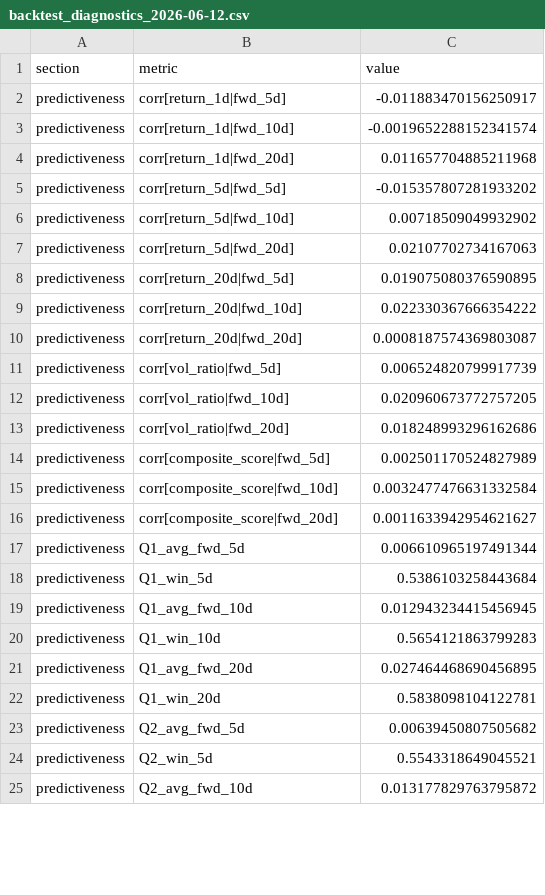
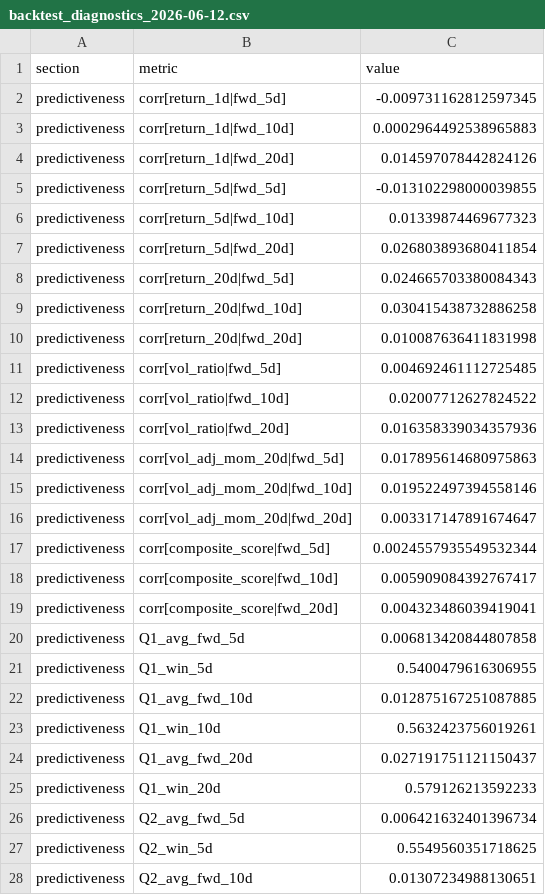
Before and after one commit to c98jyjv9by-a11y/AI-Paper-Trader, a CSV file: backtests/backtest_diagnostics_2026-06-12.csv, drawn as a sheet; only a part is shown; the diff covers the shown part only.

```diff
--- a/backtests/backtest_diagnostics_2026-06-12.csv
+++ b/backtests/backtest_diagnostics_2026-06-12.csv
@@ -1,25 +1,28 @@
 section,metric,value
-predictiveness,corr[return_1d|fwd_5d],-0.011883470156250917
-predictiveness,corr[return_1d|fwd_10d],-0.0019652288152341574
-predictiveness,corr[return_1d|fwd_20d],0.011657704885211968
-predictiveness,corr[return_5d|fwd_5d],-0.015357807281933202
-predictiveness,corr[return_5d|fwd_10d],0.00718509049932902
-predictiveness,corr[return_5d|fwd_20d],0.02107702734167063
-predictiveness,corr[return_20d|fwd_5d],0.019075080376590895
-predictiveness,corr[return_20d|fwd_10d],0.022330367666354222
-predictiveness,corr[return_20d|fwd_20d],0.0008187574369803087
-predictiveness,corr[vol_ratio|fwd_5d],0.006524820799917739
-predictiveness,corr[vol_ratio|fwd_10d],0.020960673772757205
-predictiveness,corr[vol_ratio|fwd_20d],0.018248993296162686
-predictiveness,corr[composite_score|fwd_5d],0.002501170524827989
-predictiveness,corr[composite_score|fwd_10d],0.0032477476631332584
-predictiveness,corr[composite_score|fwd_20d],0.0011633942954621627
-predictiveness,Q1_avg_fwd_5d,0.006610965197491344
-predictiveness,Q1_win_5d,0.5386103258443684
-predictiveness,Q1_avg_fwd_10d,0.012943234415456945
-predictiveness,Q1_win_10d,0.5654121863799283
-predictiveness,Q1_avg_fwd_20d,0.027464468690456895
-predictiveness,Q1_win_20d,0.5838098104122781
-predictiveness,Q2_avg_fwd_5d,0.00639450807505682
-predictiveness,Q2_win_5d,0.5543318649045521
-predictiveness,Q2_avg_fwd_10d,0.013177829763795872
+predictiveness,corr[return_1d|fwd_5d],-0.009731162812597345
+predictiveness,corr[return_1d|fwd_10d],0.0002964492538965883
+predictiveness,corr[return_1d|fwd_20d],0.014597078442824126
+predictiveness,corr[return_5d|fwd_5d],-0.013102298000039855
+predictiveness,corr[return_5d|fwd_10d],0.01339874469677323
+predictiveness,corr[return_5d|fwd_20d],0.026803893680411854
+predictiveness,corr[return_20d|fwd_5d],0.024665703380084343
+predictiveness,corr[return_20d|fwd_10d],0.030415438732886258
+predictiveness,corr[return_20d|fwd_20d],0.010087636411831998
+predictiveness,corr[vol_ratio|fwd_5d],0.004692461112725485
+predictiveness,corr[vol_ratio|fwd_10d],0.02007712627824522
+predictiveness,corr[vol_ratio|fwd_20d],0.016358339034357936
+predictiveness,corr[vol_adj_mom_20d|fwd_5d],0.017895614680975863
+predictiveness,corr[vol_adj_mom_20d|fwd_10d],0.019522497394558146
+predictiveness,corr[vol_adj_mom_20d|fwd_20d],0.003317147891674647
+predictiveness,corr[composite_score|fwd_5d],0.0024557935549532344
+predictiveness,corr[composite_score|fwd_10d],0.005909084392767417
+predictiveness,corr[composite_score|fwd_20d],0.004323486039419041
+predictiveness,Q1_avg_fwd_5d,0.006813420844807858
+predictiveness,Q1_win_5d,0.5400479616306955
+predictiveness,Q1_avg_fwd_10d,0.012875167251087885
+predictiveness,Q1_win_10d,0.5632423756019261
+predictiveness,Q1_avg_fwd_20d,0.027191751121150437
+predictiveness,Q1_win_20d,0.579126213592233
+predictiveness,Q2_avg_fwd_5d,0.006421632401396734
+predictiveness,Q2_win_5d,0.5549560351718625
+predictiveness,Q2_avg_fwd_10d,0.01307234988130651
```
Also changed, not shown: 9 added rows, 9 removed rows and 61 edited cells elsewhere in this file, backtests/backtest_sensitivity_2026-06-12.csv, backtests/backtest_trades_2026-06-12.csv, 9 other files.
